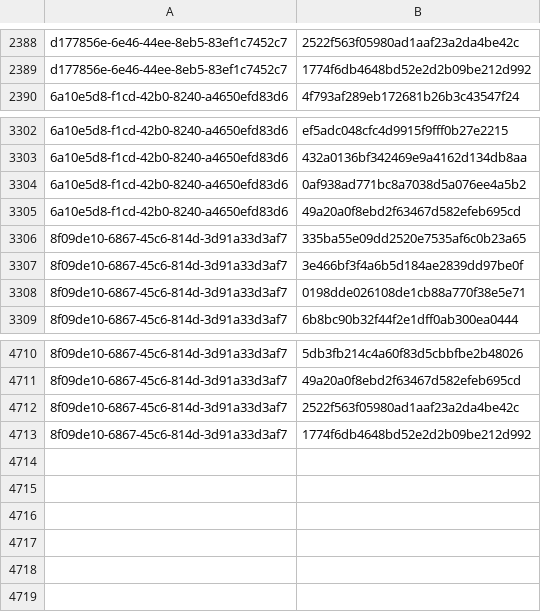
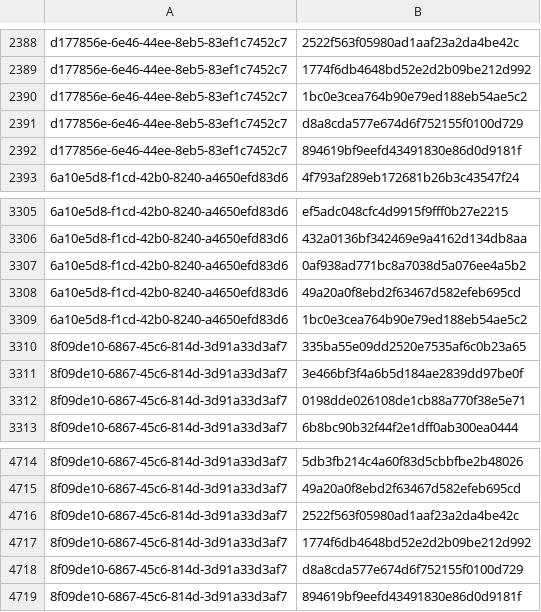
Before and after one commit to RedBlue232/threat-feed-publisher, a CSV file: misp-feed/hashes.csv, drawn as a sheet; only a part is shown, gaps mark what is left out.

Commit message:
chore(misp): refresh feed (3 events) [2026-10-12T13:30Z]

```diff
--- a/misp-feed/hashes.csv
+++ b/misp-feed/hashes.csv
@@ -2389,2 +2389,5 @@ d177856e-6e46-44ee-8eb5-83ef1c7452c7,2522f563f05980ad1aaf23a2da4be42c
 d177856e-6e46-44ee-8eb5-83ef1c7452c7,1774f6db4648bd52e2d2b09be212d992
+d177856e-6e46-44ee-8eb5-83ef1c7452c7,1bc0e3cea764b90e79ed188eb54ae5c2
+d177856e-6e46-44ee-8eb5-83ef1c7452c7,d8a8cda577e674d6f752155f0100d729
+d177856e-6e46-44ee-8eb5-83ef1c7452c7,894619bf9eefd43491830e86d0d9181f
 6a10e5d8-f1cd-42b0-8240-a4650efd83d6,4f793af289eb172681b26b3c43547f24
@@ -3305,2 +3308,3 @@ d177856e-6e46-44ee-8eb5-83ef1c7452c7,1774f6db4648bd52e2d2b09be212d992
 6a10e5d8-f1cd-42b0-8240-a4650efd83d6,49a20a0f8ebd2f63467d582efeb695cd
+6a10e5d8-f1cd-42b0-8240-a4650efd83d6,1bc0e3cea764b90e79ed188eb54ae5c2
 8f09de10-6867-45c6-814d-3d91a33d3af7,335ba55e09dd2520e7535af6c0b23a65
@@ -4713 +4717,3 @@ d177856e-6e46-44ee-8eb5-83ef1c7452c7,1774f6db4648bd52e2d2b09be212d992
 8f09de10-6867-45c6-814d-3d91a33d3af7,1774f6db4648bd52e2d2b09be212d992
+8f09de10-6867-45c6-814d-3d91a33d3af7,d8a8cda577e674d6f752155f0100d729
+8f09de10-6867-45c6-814d-3d91a33d3af7,894619bf9eefd43491830e86d0d9181f
```
Also changed, not shown: 4 other files.
